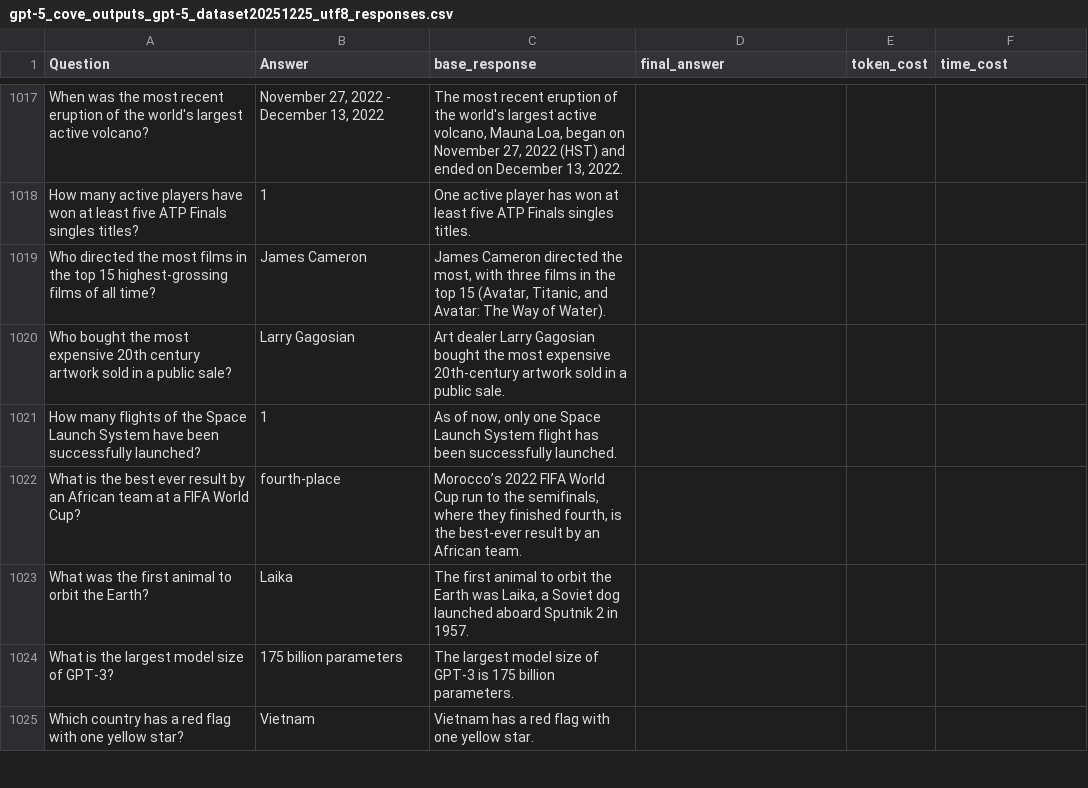
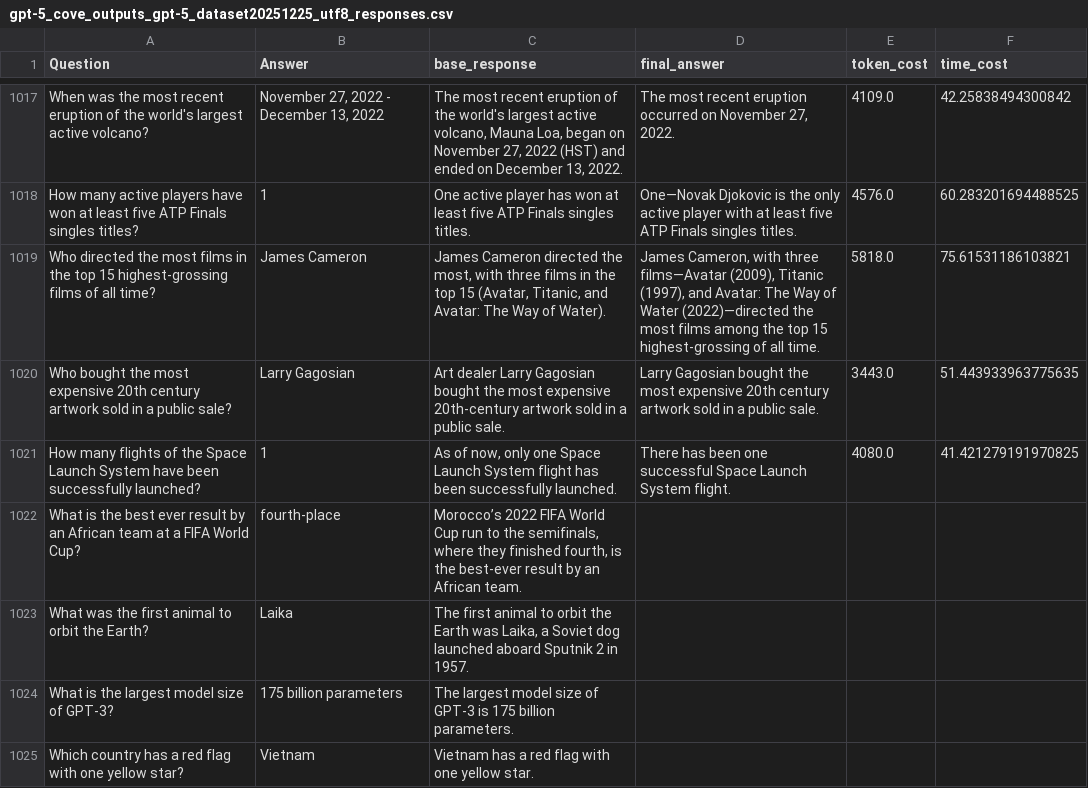
Before and after one commit to zbybr/LLMHalluMiti, a CSV file: gpt-5/outputs/cove/gpt-5_cove_outputs_gpt-5_dataset20251225_utf8_responses.csv, drawn as a sheet; only a part is shown, gaps mark what is left out; the diff covers the shown part only.

Commit message:
Update responses in Cove outputs CSV
Enhanced and clarified several answers in gpt-5_cove_outputs_gpt-5_dataset20251225_utf8_responses.csv, adding more detailed and precise responses for various trivia and factual questions.

```diff
--- a/gpt-5/outputs/cove/gpt-5_cove_outputs_gpt-5_dataset20251225_utf8_responses.csv
+++ b/gpt-5/outputs/cove/gpt-5_cove_outputs_gpt-5_dataset20251225_utf8_responses.csv
@@ -1017,6 +1017,6 @@
-"When was the most recent eruption of the world's largest active volcano?","November 27, 2022 - December 13, 2022","The most recent eruption of the world's largest active volcano, Mauna Loa, began on November 27, 2022 (HST) and ended on December 13, 2022.","","",""
-"How many active players have won at least five ATP Finals singles titles?","1","One active player has won at least five ATP Finals singles titles.","","",""
-"Who directed the most films in the top 15 highest-grossing films of all time?","James Cameron","James Cameron directed the most, with three films in the top 15 (Avatar, Titanic, and Avatar: The Way of Water).","","",""
-"Who bought the most expensive 20th century artwork sold in a public sale?","Larry Gagosian","Art dealer Larry Gagosian bought the most expensive 20th-century artwork sold in a public sale.","","",""
-"How many flights of the Space Launch System have been successfully launched?","1","As of now, only one Space Launch System flight has been successfully launched.","","",""
+"When was the most recent eruption of the world's largest active volcano?","November 27, 2022 - December 13, 2022","The most recent eruption of the world's largest active volcano, Mauna Loa, began on November 27, 2022 (HST) and ended on December 13, 2022.","The most recent eruption occurred on November 27, 2022.","4109.0","42.25838494300842"
+"How many active players have won at least five ATP Finals singles titles?","1","One active player has won at least five ATP Finals singles titles.","One—Novak Djokovic is the only active player with at least five ATP Finals singles titles.","4576.0","60.283201694488525"
+"Who directed the most films in the top 15 highest-grossing films of all time?","James Cameron","James Cameron directed the most, with three films in the top 15 (Avatar, Titanic, and Avatar: The Way of Water).","James Cameron, with three films—Avatar (2009), Titanic (1997), and Avatar: The Way of Water (2022)—directed the most films among the top 15 highest-grossing of all time.","5818.0","75.61531186103821"
+"Who bought the most expensive 20th century artwork sold in a public sale?","Larry Gagosian","Art dealer Larry Gagosian bought the most expensive 20th-century artwork sold in a public sale.","Larry Gagosian bought the most expensive 20th century artwork sold in a public sale.","3443.0","51.443933963775635"
+"How many flights of the Space Launch System have been successfully launched?","1","As of now, only one Space Launch System flight has been successfully launched.","There has been one successful Space Launch System flight.","4080.0","41.421279191970825"
 "What is the best ever result by an African team at a FIFA World Cup?","fourth-place","Morocco’s 2022 FIFA World Cup run to the semifinals, where they finished fourth, is the best-ever result by an African team.","","",""
```
Also changed, not shown: 32 edited cells elsewhere in this file.
